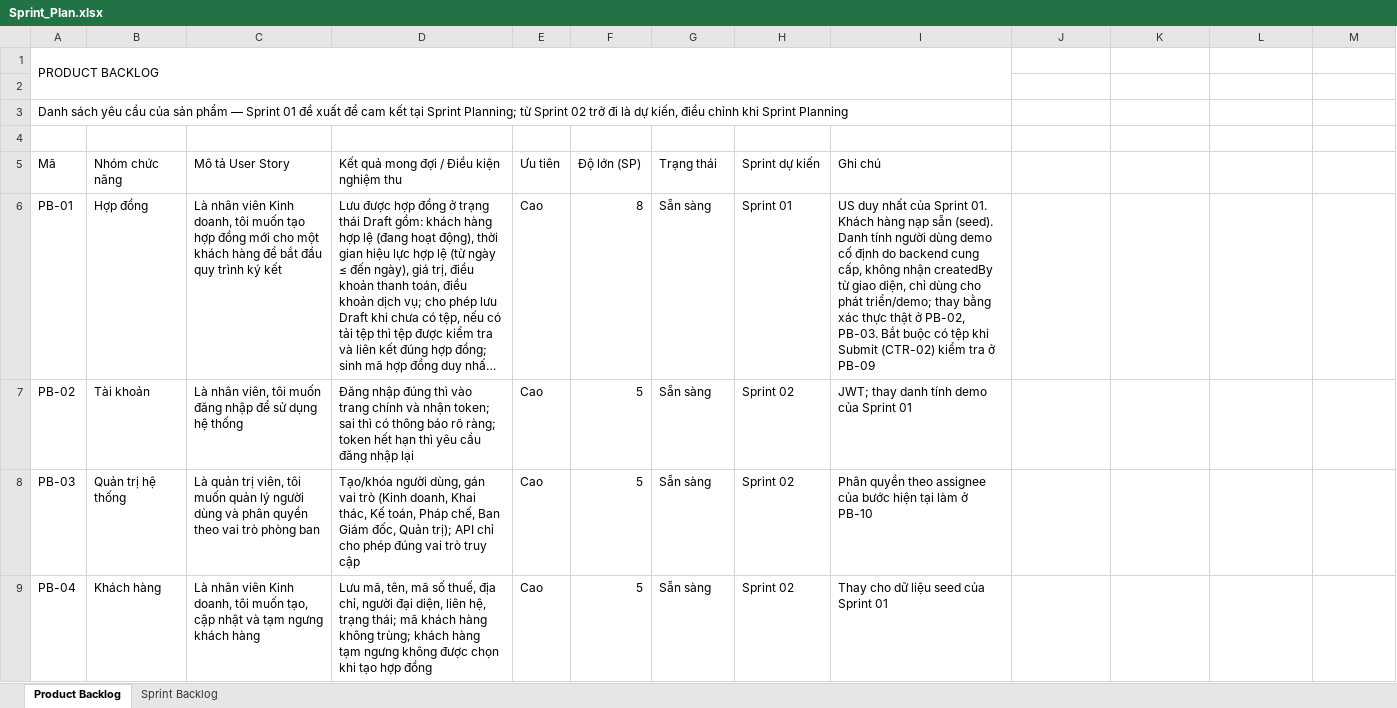
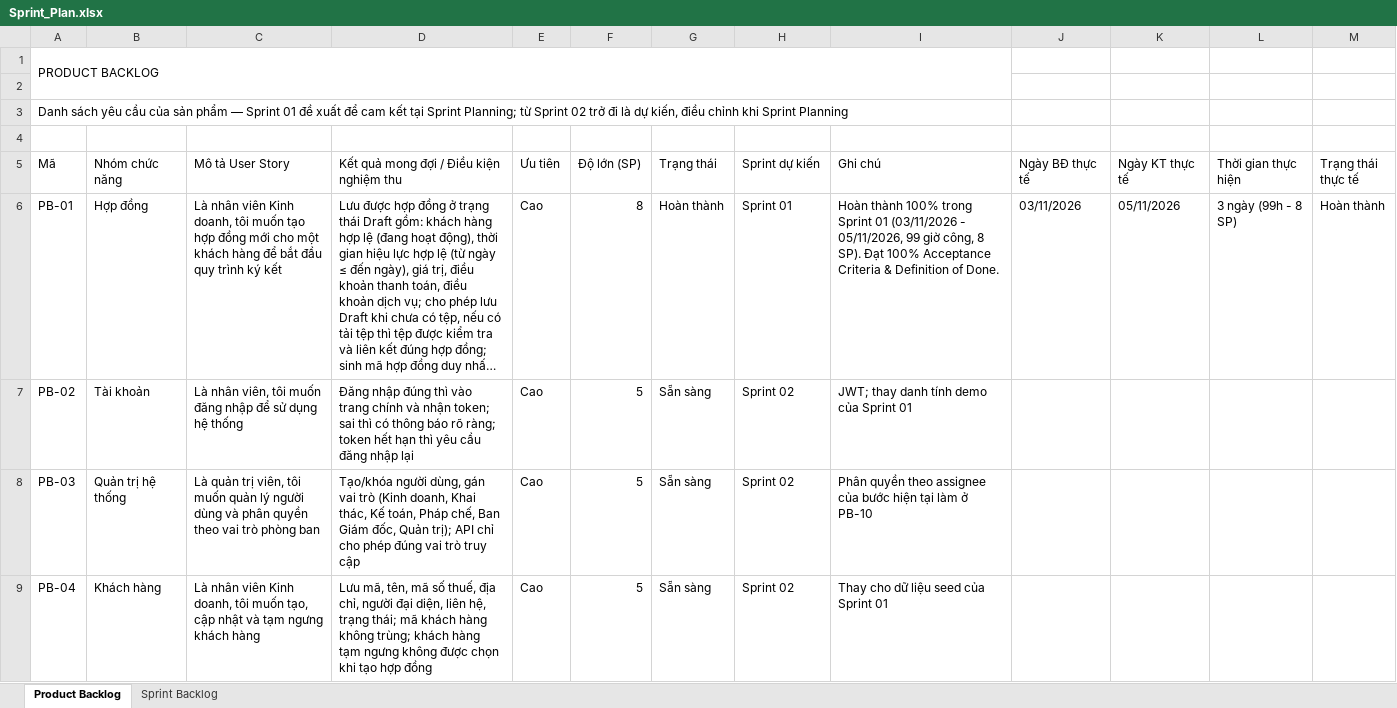
Before and after one commit to zero-seven-team/abc-business-management, an Excel workbook: docs/planning/Sprint_Plan.xlsx, sheet Product Backlog, drawn as a sheet; only a part is shown; long unchanged cells end in …; values as stored, in another font and other column widths than the file's, no cell formats; table styles not drawn; the diff names each change by its address in the sheet, - before the commit and + after, or states it on an @@ line.

```diff
--- a/docs/planning/Sprint_Plan.xlsx (sheet Product Backlog)
+++ b/docs/planning/Sprint_Plan.xlsx (sheet Product Backlog)
-J5: (empty)
+J5: Ngày BĐ thực tế
-K5: (empty)
+K5: Ngày KT thực tế
-L5: (empty)
+L5: Thời gian thực hiện
-M5: (empty)
+M5: Trạng thái thực tế
-G6 (Trạng thái): Sẵn sàng
+G6 (Trạng thái): Hoàn thành
-I6 (Ghi chú): US duy nhất của Sprint 01. Khách hàng nạp sẵn (seed). Danh tính người dùng demo cố định do backend cung cấp, không nhận createdBy từ giao diện, chỉ dùng cho phát triển/demo; thay bằng xác thực thật ở PB-02, PB-03. Bắt buộc có tệp khi Submit (CTR-02) kiểm tra ở PB-09
+I6 (Ghi chú): Hoàn thành 100% trong Sprint 01 (03/11/2026 - 05/11/2026, 99 giờ công, 8 SP). Đạt 100% Acceptance Criteria & Definition of Done.
-J6 (Ngày BĐ thực tế): (empty)
+J6 (Ngày BĐ thực tế): 03/11/2026
-K6 (Ngày KT thực tế): (empty)
+K6 (Ngày KT thực tế): 05/11/2026
-L6 (Thời gian thực hiện): (empty)
+L6 (Thời gian thực hiện): 3 ngày (99h - 8 SP)
-M6 (Trạng thái thực tế): (empty)
+M6 (Trạng thái thực tế): Hoàn thành
```
Also changed, not shown: sheet Sprint Backlog, cell formats, 1 other file.
